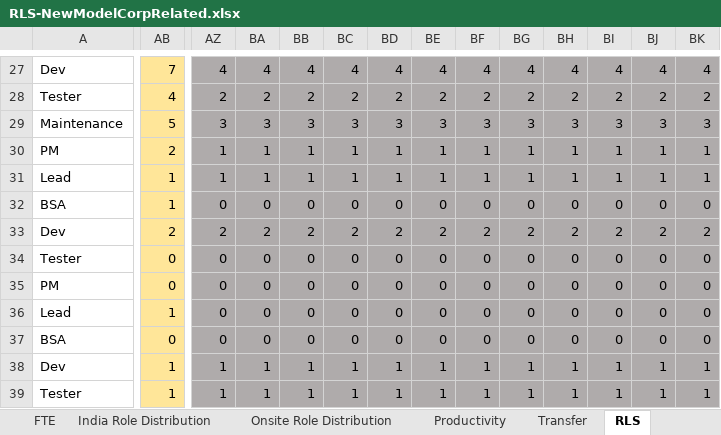
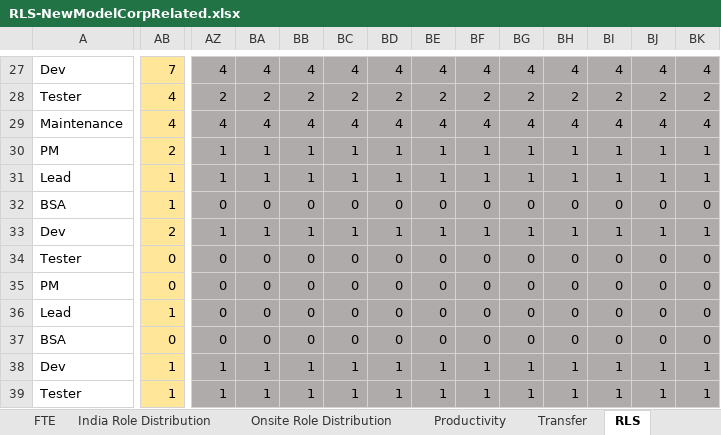
Before and after one commit to Mukesh05/IaC-terraform, an Excel workbook: RLS-NewModelCorpRelated.xlsx, sheet RLS, drawn as a sheet; only a part is shown, gaps mark what is left out; values as stored, in another font and other column widths than the file's, no borders; the diff covers the shown part only; the diff names each change by its address in the sheet, - before the commit and + after, or states it on an @@ line.

```diff
--- a/RLS-NewModelCorpRelated.xlsx (sheet RLS)
+++ b/RLS-NewModelCorpRelated.xlsx (sheet RLS)
-AB29: 5
+AB29: 4
-AZ29: 3
+AZ29: 4
-BA29: 3
+BA29: 4
-BB29: 3
+BB29: 4
-BC29: 3
+BC29: 4
-BD29: 3
+BD29: 4
-BE29: 3
+BE29: 4
-BF29: 3
+BF29: 4
-BG29: 3
+BG29: 4
-BH29: 3
+BH29: 4
-BI29: 3
+BI29: 4
-BJ29: 3
+BJ29: 4
-BK29: 3
+BK29: 4
-AZ33: 2
+AZ33: 1
-BA33: 2
+BA33: 1
-BB33: 2
+BB33: 1
-BC33: 2
+BC33: 1
-BD33: 2
+BD33: 1
-BE33: 2
+BE33: 1
-BF33: 2
+BF33: 1
-BG33: 2
+BG33: 1
-BH33: 2
+BH33: 1
-BI33: 2
+BI33: 1
-BJ33: 2
+BJ33: 1
-BK33: 2
+BK33: 1
```
Also changed, not shown: 11 edited cells elsewhere in this sheet, sheet RLS Detail, sheet Onsite Role Distribution, formulas that keep their value.
